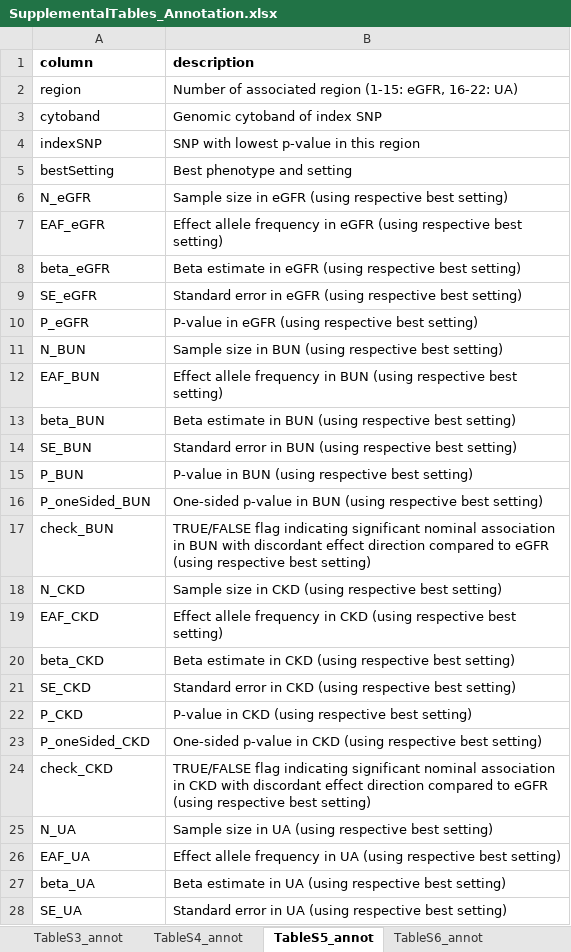
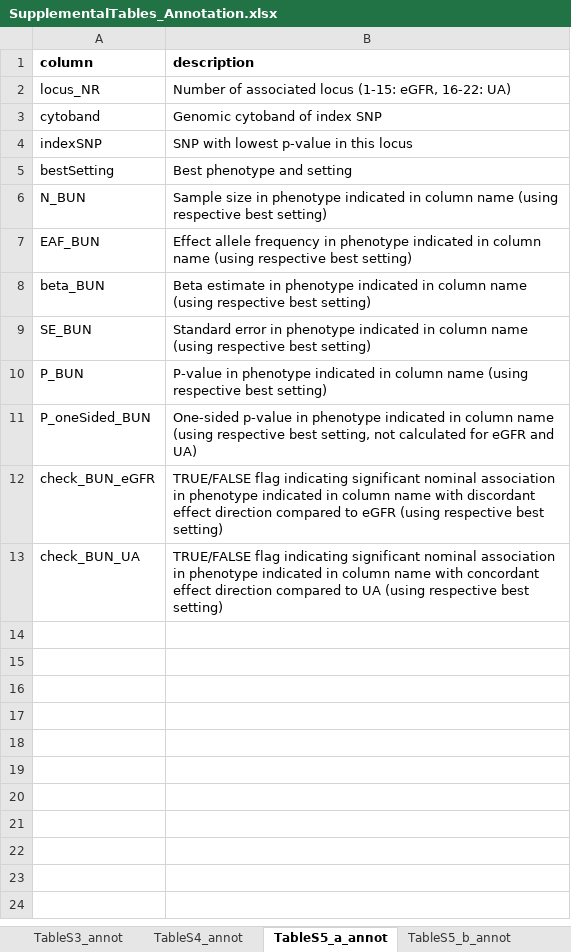
Before and after one commit to GenStatLeipzig/CKDGen_ChrX, an Excel workbook: tables/SupplementalTables_Annotation.xlsx, sheet TableS5_a_annot, drawn as a sheet; only a part is shown; values as stored, in another font and other column widths than the file's, no borders; removed rows and columns are numbered as before the commit, all else as after; the diff covers the shown part only; the diff names each change by its address in the sheet, - before the commit and + after, or states it on an @@ line.

Commit message:
update SupTabs (S5 - update one-sided p-val; S10 - add position hg19; S11 - add locus number)

```diff
--- a/tables/SupplementalTables_Annotation.xlsx (sheet TableS5_a_annot)
+++ b/tables/SupplementalTables_Annotation.xlsx (sheet TableS5_a_annot)
-sheet tab: TableS5_annot
+sheet tab: TableS5_a_annot
+sheet tab: TableS5_b_annot
-row 2: region | Number of associated region (1-15: eGFR, 16-22: UA)
+row 2: locus_NR | Number of associated locus (1-15: eGFR, 16-22: UA)
-B4 (description): SNP with lowest p-value in this region
+B4 (description): SNP with lowest p-value in this locus
-row 6: N_eGFR | Sample size in eGFR (using respective best setting)
-row 7: EAF_eGFR | Effect allele frequency in eGFR (using respective best setting)
-row 8: beta_eGFR | Beta estimate in eGFR (using respective best setting)
-row 9: SE_eGFR | Standard error in eGFR (using respective best setting)
-row 10: P_eGFR | P-value in eGFR (using respective best setting)
-B6 (description): …size in BUN (using respective…
+B6 (description): …size in phenotype indicated in column name (using respective…
-B7 (description): …frequency in BUN (using respective…
+B7 (description): …frequency in phenotype indicated in column name (using respective…
-B8 (description): …estimate in BUN (using respective…
+B8 (description): …estimate in phenotype indicated in column name (using respective…
-B9 (description): …error in BUN (using respective…
+B9 (description): …error in phenotype indicated in column name (using respective…
-B10 (description): P-value in BUN (using respective…
+B10 (description): P-value in phenotype indicated in column name (using respective…
-B11 (description): …p-value in BUN (using respective best setting)
+B11 (description): …p-value in phenotype indicated in column name (using respective best setting, not calculated for eGFR and UA)
+row 12: check_BUN_eGFR | TRUE/FALSE flag indicating significant nominal association in phenotype indicated in column name with discordant effect direction compared to eGFR (using respective best setting)
-A13 (column): check_BUN
+A13 (column): check_BUN_UA
-B13 (description): …association in BUN with discordant effect direction compared to eGFR (using respective…
+B13 (description): …association in phenotype indicated in column name with concordant effect direction compared to UA (using respective…
-row 18: N_CKD | Sample size in CKD (using respective best setting)
-row 19: EAF_CKD | Effect allele frequency in CKD (using respective best setting)
-row 20: beta_CKD | Beta estimate in CKD (using respective best setting)
-row 21: SE_CKD | Standard error in CKD (using respective best setting)
-row 22: P_CKD | P-value in CKD (using respective best setting)
-row 23: P_oneSided_CKD | One-sided p-value in CKD (using respective best setting)
-row 24: check_CKD | TRUE/FALSE flag indicating significant nominal association in CKD with discordant effect direction compared to eGFR (using respective best setting)
-row 25: N_UA | Sample size in UA (using respective best setting)
-row 26: EAF_UA | Effect allele frequency in UA (using respective best setting)
-row 27: beta_UA | Beta estimate in UA (using respective best setting)
-row 28: SE_UA | Standard error in UA (using respective best setting)
```
Also changed, not shown: 8 removed rows elsewhere in this sheet, sheet TableS10_annot, sheet TableS7_annot, sheet TableS8_annot, sheet TableS6_annot, sheet TableS4_annot, sheet TableS11_annot, 1 more sheet, 1 other file.
